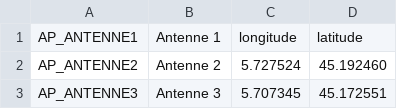
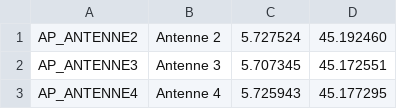
Before and after one commit to yamakaze62/Prog_web, a CSV file: Exercices/TP2/borneswifi_EPSG4326.csv, drawn as a sheet; only a part is shown; the shorter side is filled out with more unchanged rows; the diff names each change by its address in the sheet, - before the commit and + after, or states it on an @@ line.

Commit message:
Données

```diff
--- a/Exercices/TP2/borneswifi_EPSG4326.csv
+++ b/Exercices/TP2/borneswifi_EPSG4326.csv
-row 1: AP_ANTENNE1 | Antenne 1 | longitude | latitude
```
